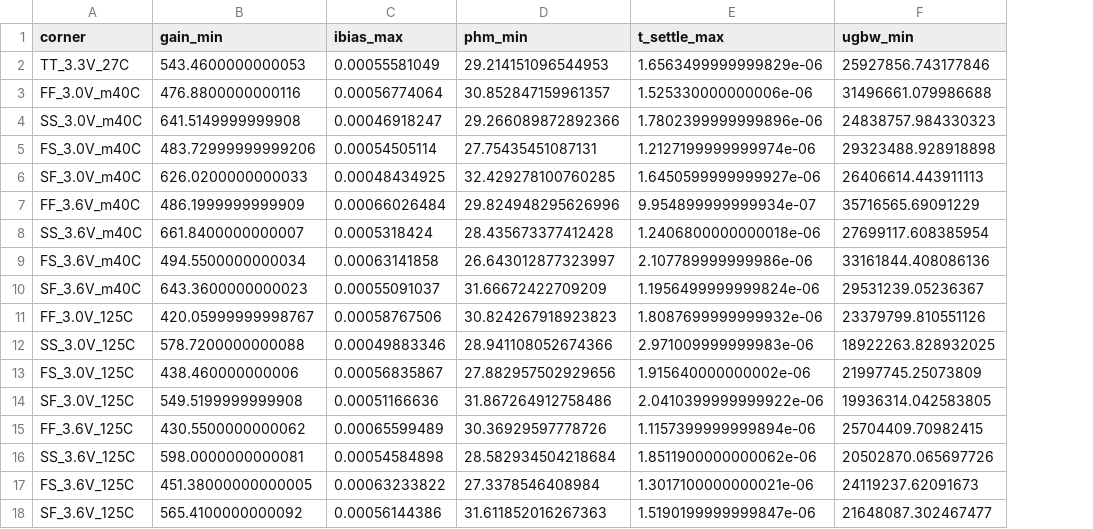
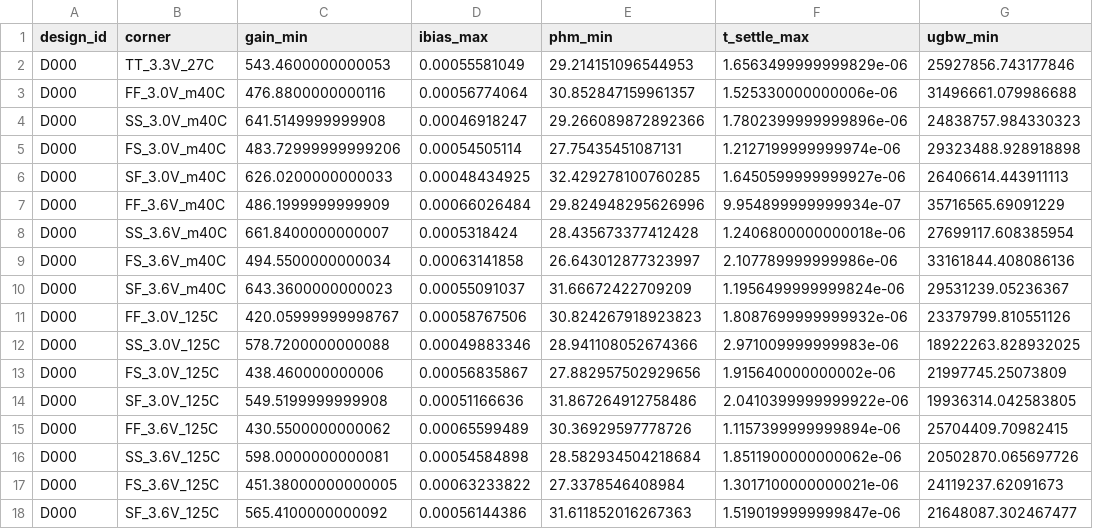
Before and after one commit to ryu980920/research_intern, a CSV file: experiments/EXP-001_pvt_init_params_baseline/data/corner_metrics.csv, drawn as a sheet; only a part is shown; the diff names each change by its address in the sheet, - before the commit and + after, or states it on an @@ line.

Commit message:
exp: link EXP-001 corner metrics with design_id

```diff
--- a/experiments/EXP-001_pvt_init_params_baseline/data/corner_metrics.csv
+++ b/experiments/EXP-001_pvt_init_params_baseline/data/corner_metrics.csv
+column A (design_id), rows 2-18: all D000
```
